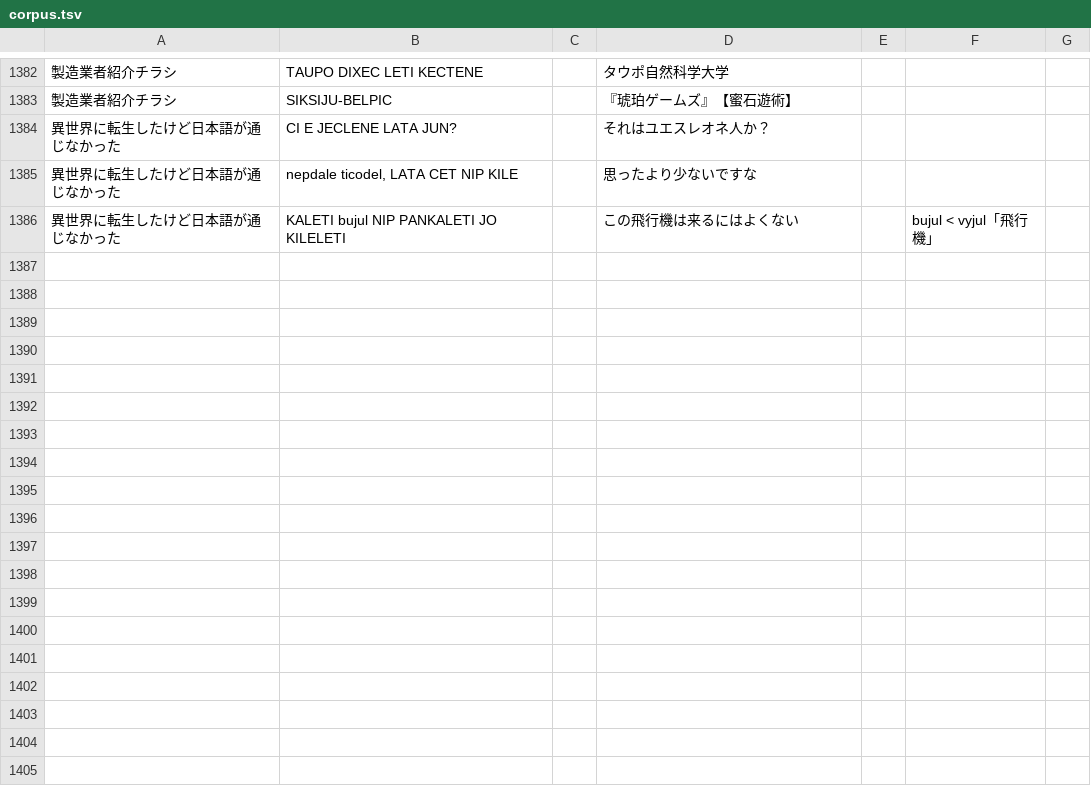
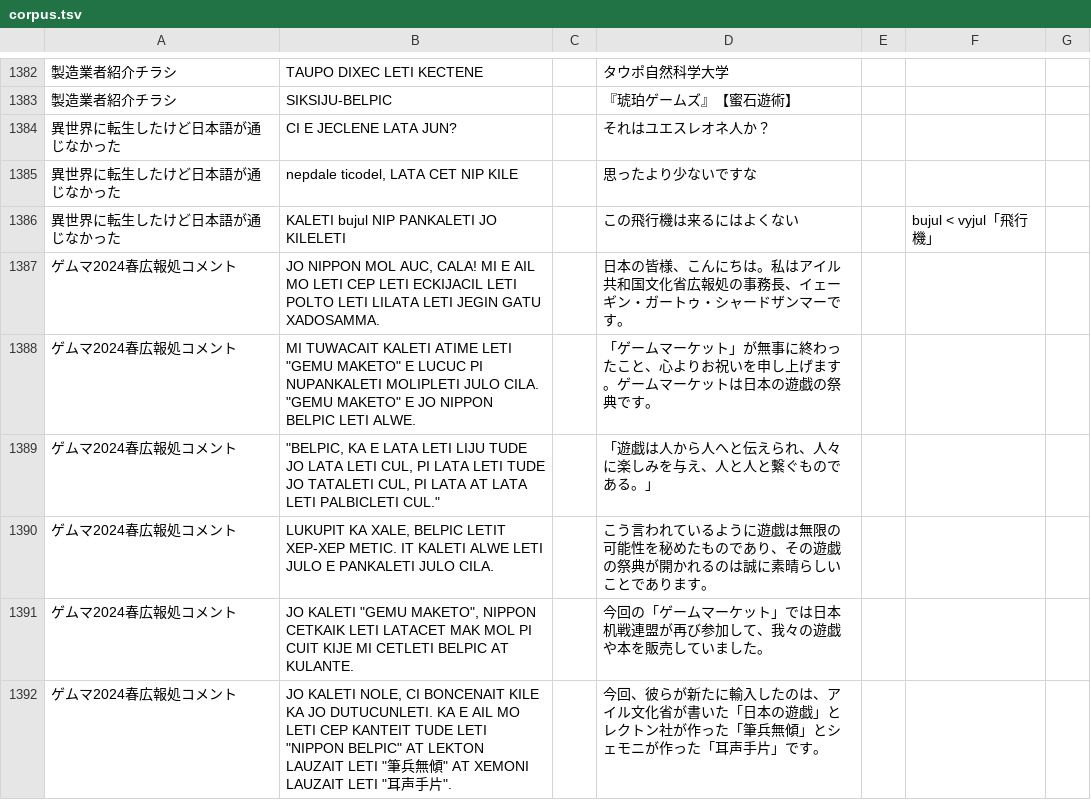
Before and after one commit to sozysozbot/pmcp_corpus, a TSV file: preprocess/corpus.tsv, drawn as a sheet; only a part is shown, gaps mark what is left out; the diff covers the shown part only; the diff names each change by its address in the sheet, - before the commit and + after, or states it on an @@ line.

```diff
--- a/preprocess/corpus.tsv
+++ b/preprocess/corpus.tsv
+row 1387: ゲムマ2024春広報処コメント | JO NIPPON MOL AUC, CALA! MI E AIL MO LETI CEP LETI ECKIJACIL LETI POLTO LETI LILATA LETI JEGIN GATU XADOSAMMA. |  | 日本の皆様、こんにちは。私はアイル共和国文化省広報処の事務長、イェーギン・ガートゥ・シャードザンマーです。
+row 1388: ゲムマ2024春広報処コメント | MI TUWACAIT KALETI ATIME LETI "GEMU MAKETO" E LUCUC PI NUPANKALETI MOLIPLETI JULO CILA. "GEMU MAKETO" E JO NIPPON BELPIC LETI ALWE. |  | 「ゲームマーケット」が無事に終わったこと、心よりお祝いを申し上げます。ゲームマーケットは日本の遊戯の祭典です。
+row 1389: ゲムマ2024春広報処コメント | "BELPIC, KA E LATA LETI LIJU TUDE JO LATA LETI CUL, PI LATA LETI TUDE JO TATALETI CUL, PI LATA AT LATA LETI PALBICLETI CUL." |  | 「遊戯は人から人へと伝えられ、人々に楽しみを与え、人と人と繋ぐものである。」
+row 1390: ゲムマ2024春広報処コメント | LUKUPIT KA XALE, BELPIC LETIT XEP-XEP METIC. IT KALETI ALWE LETI JULO E PANKALETI JULO CILA. |  | こう言われているように遊戯は無限の可能性を秘めたものであり、その遊戯の祭典が開かれるのは誠に素晴らしいことであります。
+row 1391: ゲムマ2024春広報処コメント | JO KALETI "GEMU MAKETO", NIPPON CETKAIK LETI LATACET MAK MOL PI CUIT KIJE MI CETLETI BELPIC AT KULANTE. |  | 今回の「ゲームマーケット」では日本机戦連盟が再び参加して、我々の遊戯や本を販売していました。
+row 1392: ゲムマ2024春広報処コメント | JO KALETI NOLE, CI BONCENAIT KILE KA JO DUTUCUNLETI. KA E AIL MO LETI CEP KANTEIT TUDE LETI "NIPPON BELPIC" AT LEKTON LAUZAIT LETI "筆兵無傾" AT XEMONI LAUZAIT LETI "耳声手片". |  | 今回、彼らが新たに輸入したのは、アイル文化省が書いた「日本の遊戯」とレクトン社が作った「筆兵無傾」とシェモニが作った「耳声手片」です。
```
Also changed, not shown: 6 added rows and 2 edited cells elsewhere in this file, preprocess/links.tsv, preprocess/logs.csv, 4 other files.
